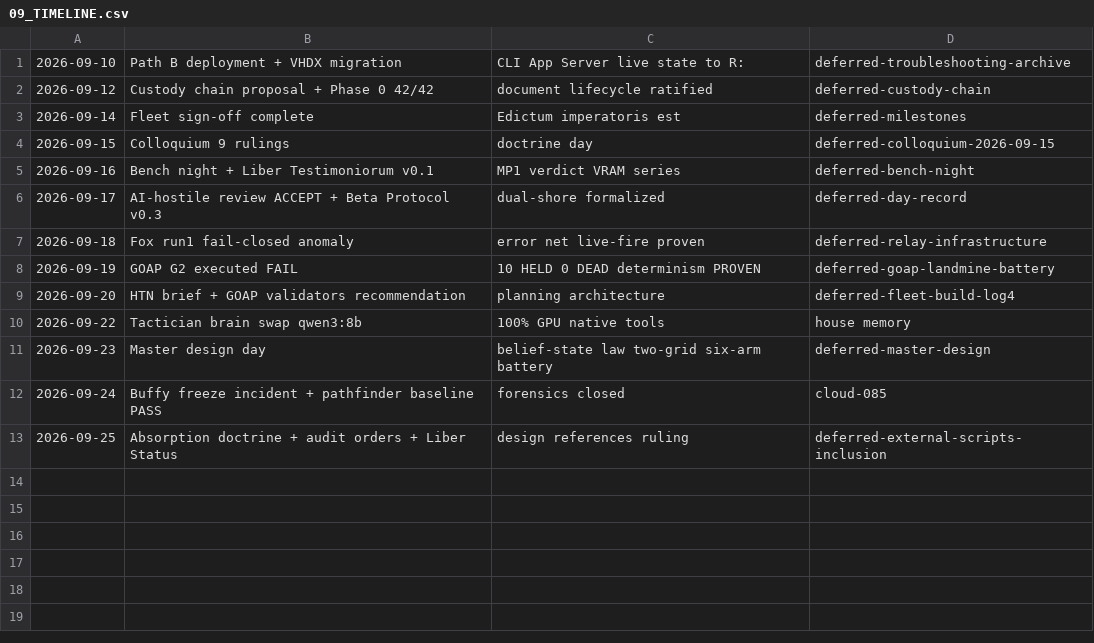
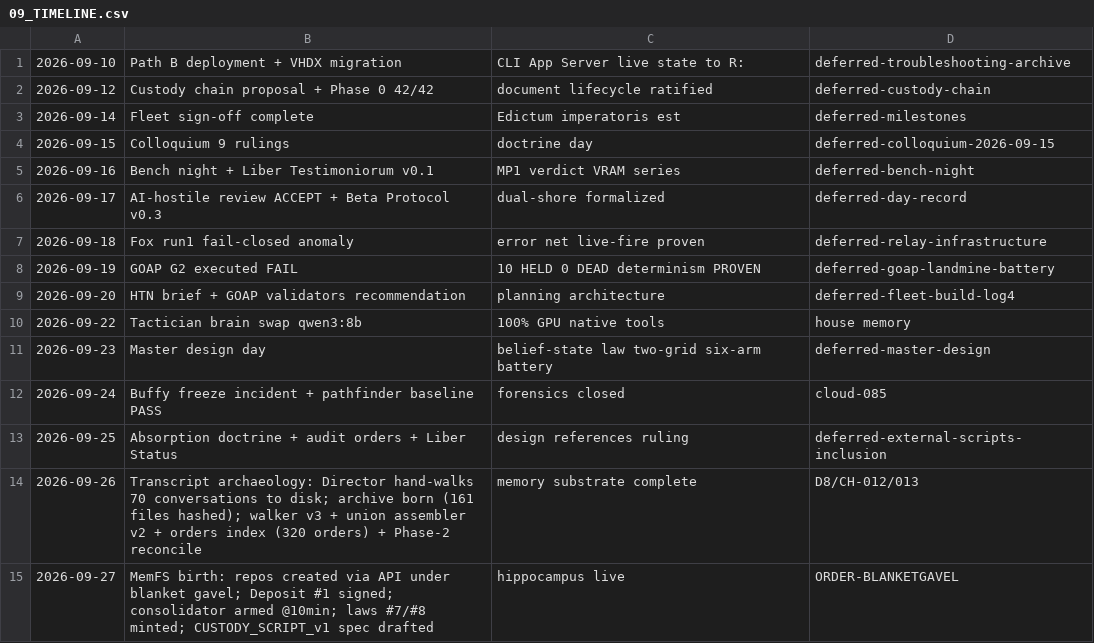
Before and after one commit to KaptKolostomy/postal_lane, a CSV file: liber_status/09_TIMELINE.csv, drawn as a sheet.

Commit message:
liber: regeneration — 01_TOOLS true count (81), timeline rows 09-26/27 (archive birth + memfs birth), index stamp refreshed (stale-render red cleared)
Co-Authored-By: Codebuff <noreply@codebuff.com>

```diff
--- a/liber_status/09_TIMELINE.csv
+++ b/liber_status/09_TIMELINE.csv
@@ -13 +13,3 @@
 2026-09-25,Absorption doctrine + audit orders + Liber Status,design references ruling,deferred-external-scripts-inclusion
+2026-09-26,Transcript archaeology: Director hand-walks 70 conversations to disk; archive born (161 files hashed); walker v3 + union assembler v2 + orders index (320 orders) + Phase-2 reconcile,memory substrate complete,D8/CH-012/013
+2026-09-27,MemFS birth: repos created via API under blanket gavel; Deposit #1 signed; consolidator armed @10min; laws #7/#8 minted; CUSTODY_SCRIPT_v1 spec drafted,hippocampus live,ORDER-BLANKETGAVEL
```
Also changed, not shown: liber_status/00_INDEX.csv.
